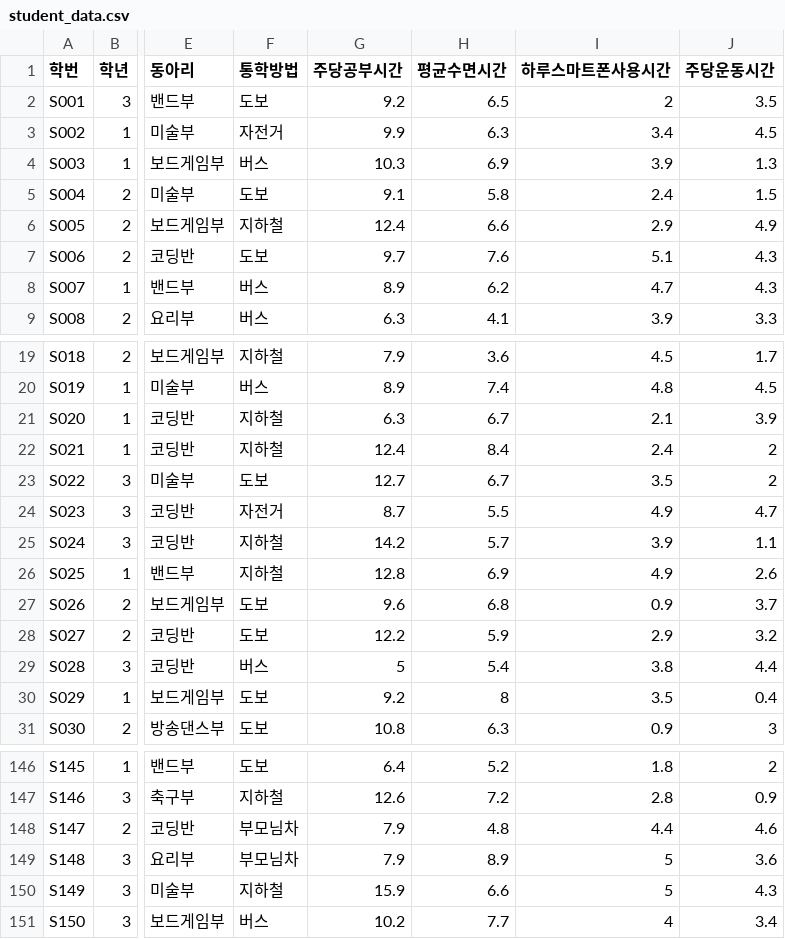
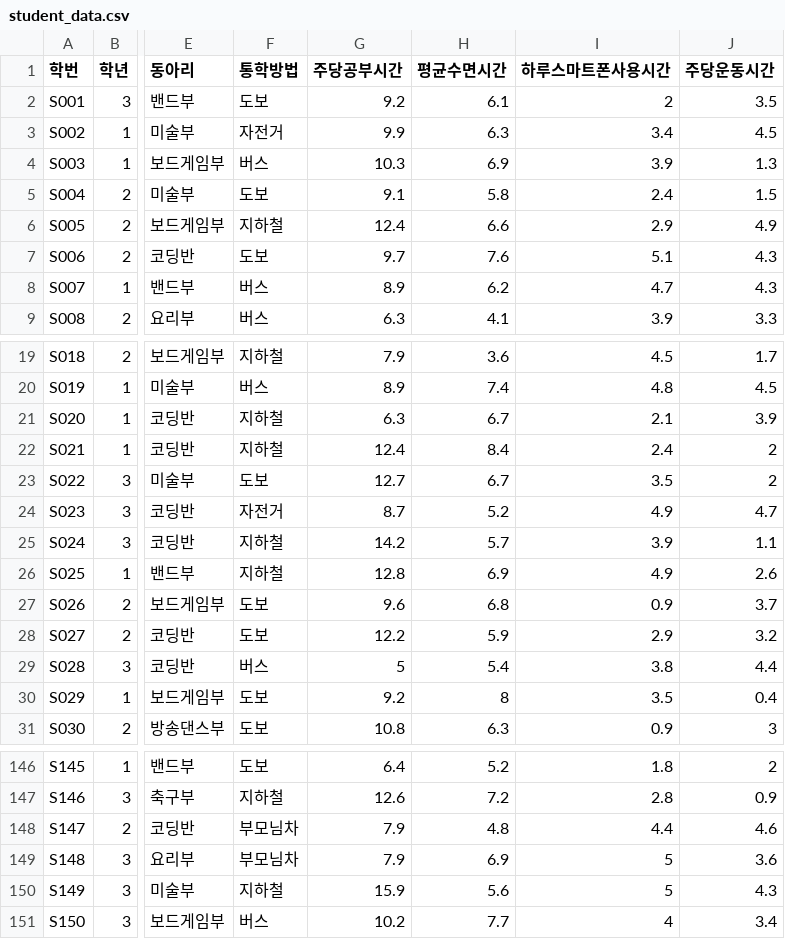
Before and after one commit to js-ie/studentdata, a CSV file: student_data.csv, drawn as a sheet; only a part is shown, gaps mark what is left out; the diff covers the shown part only; the diff names each change by its address in the sheet, - before the commit and + after, or states it on an @@ line.

```diff
--- a/student_data.csv
+++ b/student_data.csv
-H2 (평균수면시간): 6.5
+H2 (평균수면시간): 6.1
-H24 (평균수면시간): 5.5
+H24 (평균수면시간): 5.2
-H149 (평균수면시간): 8.9
+H149 (평균수면시간): 6.9
-H150 (평균수면시간): 6.6
+H150 (평균수면시간): 5.6
```
Also changed, not shown: 9 edited cells elsewhere in this file.
